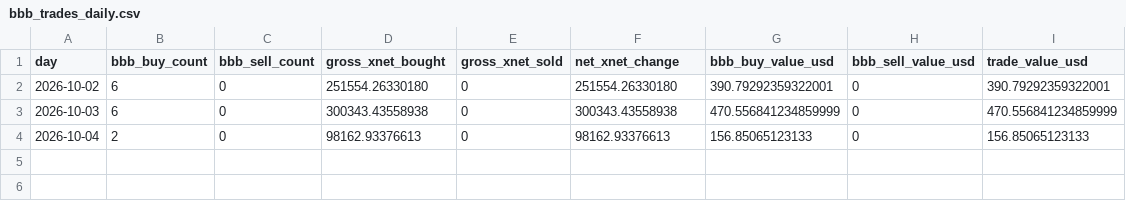
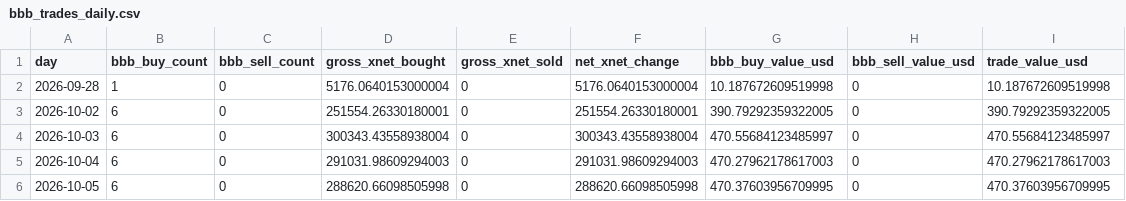
Before and after one commit to xnet-community-data/xnet-data-integration, a CSV file: data/derived/bbb_trades_daily.csv, drawn as a sheet.

Commit message:
Seed BBB daily catch-up history

```diff
--- a/data/derived/bbb_trades_daily.csv
+++ b/data/derived/bbb_trades_daily.csv
@@ -1,4 +1,6 @@
 day,bbb_buy_count,bbb_sell_count,gross_xnet_bought,gross_xnet_sold,net_xnet_change,bbb_buy_value_usd,bbb_sell_value_usd,trade_value_usd
-2026-10-02,6,0,251554.26330180,0,251554.26330180,390.79292359322001,0,390.79292359322001
-2026-10-03,6,0,300343.43558938,0,300343.43558938,470.556841234859999,0,470.556841234859999
-2026-10-04,2,0,98162.93376613,0,98162.93376613,156.85065123133,0,156.85065123133
+2026-09-28,1,0,5176.0640153000004,0,5176.0640153000004,10.187672609519998,0,10.187672609519998
+2026-10-02,6,0,251554.26330180001,0,251554.26330180001,390.79292359322005,0,390.79292359322005
+2026-10-03,6,0,300343.43558938004,0,300343.43558938004,470.55684123485997,0,470.55684123485997
+2026-10-04,6,0,291031.98609294003,0,291031.98609294003,470.27962178617003,0,470.27962178617003
+2026-10-05,6,0,288620.66098505998,0,288620.66098505998,470.37603956709995,0,470.37603956709995
```
